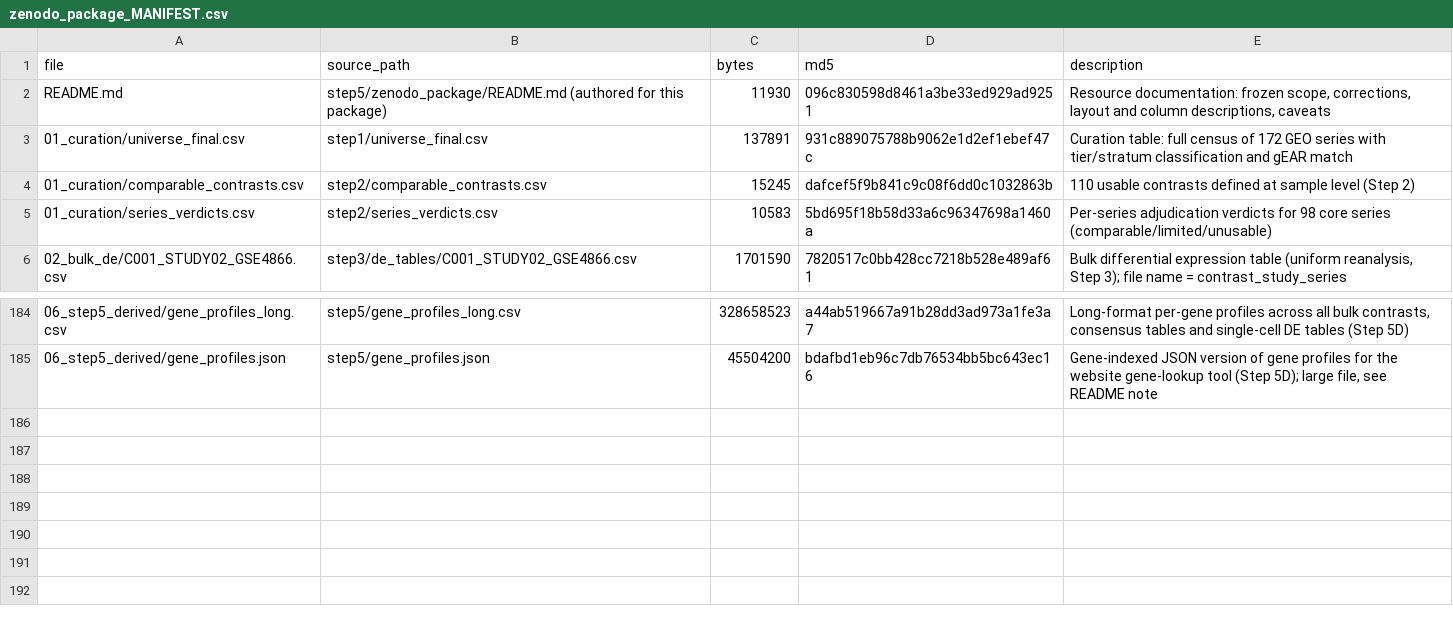
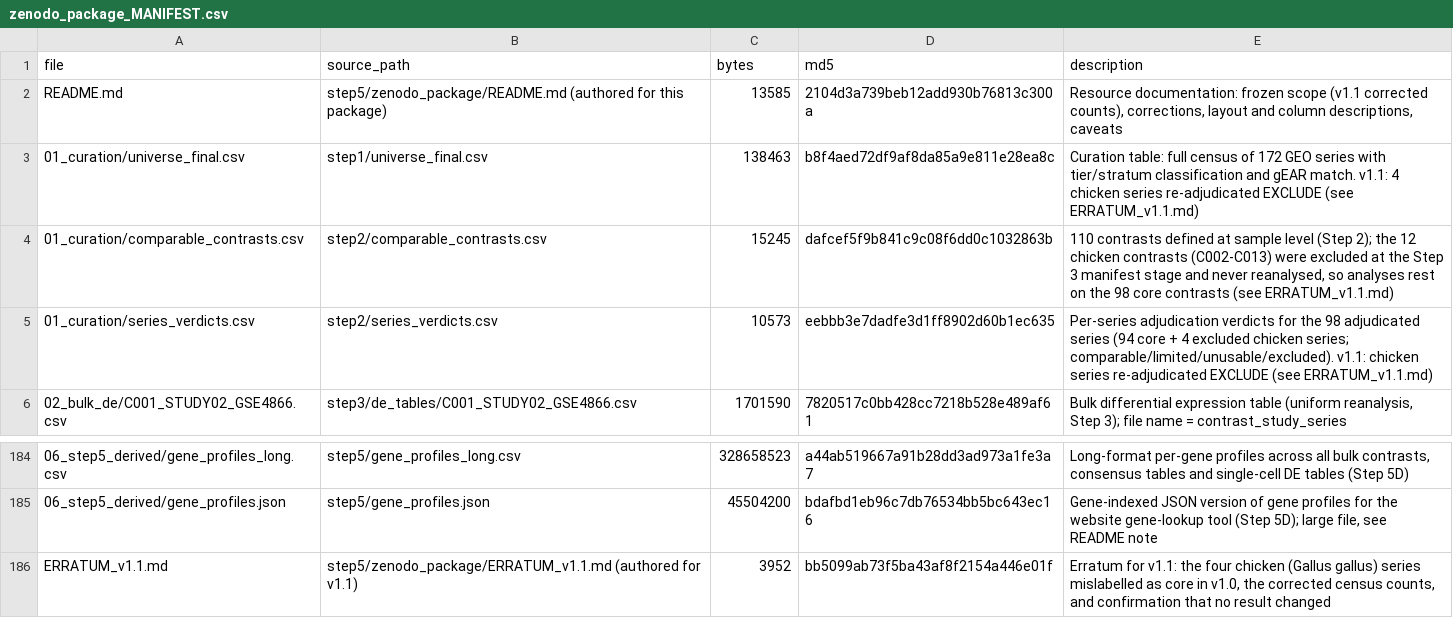
Before and after one commit to yuye8848/cochleaconsensus, a CSV file: downloads/zenodo_package_MANIFEST.csv, drawn as a sheet; only a part is shown, gaps mark what is left out.

```diff
--- a/downloads/zenodo_package_MANIFEST.csv
+++ b/downloads/zenodo_package_MANIFEST.csv
@@ -1,6 +1,6 @@
 file,source_path,bytes,md5,description
-README.md,step5/zenodo_package/README.md (authored for this package),11930,096c830598d8461a3be33ed929ad9251,"Resource documentation: frozen scope, corrections, layout and column descriptions, caveats"
-01_curation/universe_final.csv,step1/universe_final.csv,137891,931c889075788b9062e1d2ef1ebef47c,Curation table: full census of 172 GEO series with tier/stratum classification and gEAR match
-01_curation/comparable_contrasts.csv,step2/comparable_contrasts.csv,15245,dafcef5f9b841c9c08f6dd0c1032863b,110 usable contrasts defined at sample level (Step 2)
-01_curation/series_verdicts.csv,step2/series_verdicts.csv,10583,5bd695f18b58d33a6c96347698a1460a,Per-series adjudication verdicts for 98 core series (comparable/limited/unusable)
+README.md,step5/zenodo_package/README.md (authored for this package),13585,2104d3a739beb12add930b76813c300a,"Resource documentation: frozen scope (v1.1 corrected counts), corrections, layout and column descriptions, caveats"
+01_curation/universe_final.csv,step1/universe_final.csv,138463,b8f4aed72df9af8da85a9e811e28ea8c,Curation table: full census of 172 GEO series with tier/stratum classification and gEAR match. v1.1: 4 chicken series re-adjudicated EXCLUDE (see ERRATUM_v1.1.md)
+01_curation/comparable_contrasts.csv,step2/comparable_contrasts.csv,15245,dafcef5f9b841c9c08f6dd0c1032863b,"110 contrasts defined at sample level (Step 2); the 12 chicken contrasts (C002-C013) were excluded at the Step 3 manifest stage and never reanalysed, so analyses rest on the 98 core contrasts (see ERRATUM_v1.1.md)"
+01_curation/series_verdicts.csv,step2/series_verdicts.csv,10573,eebbb3e7dadfe3d1ff8902d60b1ec635,Per-series adjudication verdicts for the 98 adjudicated series (94 core + 4 excluded chicken series; comparable/limited/unusable/excluded). v1.1: chicken series re-adjudicated EXCLUDE (see ERRATUM_v1.1.md)
 02_bulk_de/C001_STUDY02_GSE4866.csv,step3/de_tables/C001_STUDY02_GSE4866.csv,1701590,7820517c0bb428cc7218b528e489af61,"Bulk differential expression table (uniform reanalysis, Step 3); file name = contrast_study_series"
@@ -185 +185,2 @@ README.md,step5/zenodo_package/README.md (authored for this package),11930,096c8
 06_step5_derived/gene_profiles.json,step5/gene_profiles.json,45504200,bdafbd1eb96c7db76534bb5bc643ec16,"Gene-indexed JSON version of gene profiles for the website gene-lookup tool (Step 5D); large file, see README note"
+ERRATUM_v1.1.md,step5/zenodo_package/ERRATUM_v1.1.md (authored for v1.1),3952,bb5099ab73f5ba43af8f2154a446e01f,"Erratum for v1.1: the four chicken (Gallus gallus) series mislabelled as core in v1.0, the corrected census counts, and confirmation that no result changed"
```
Also changed, not shown: downloads/series_verdicts.csv, downloads/universe_final.csv, 11 other files.
